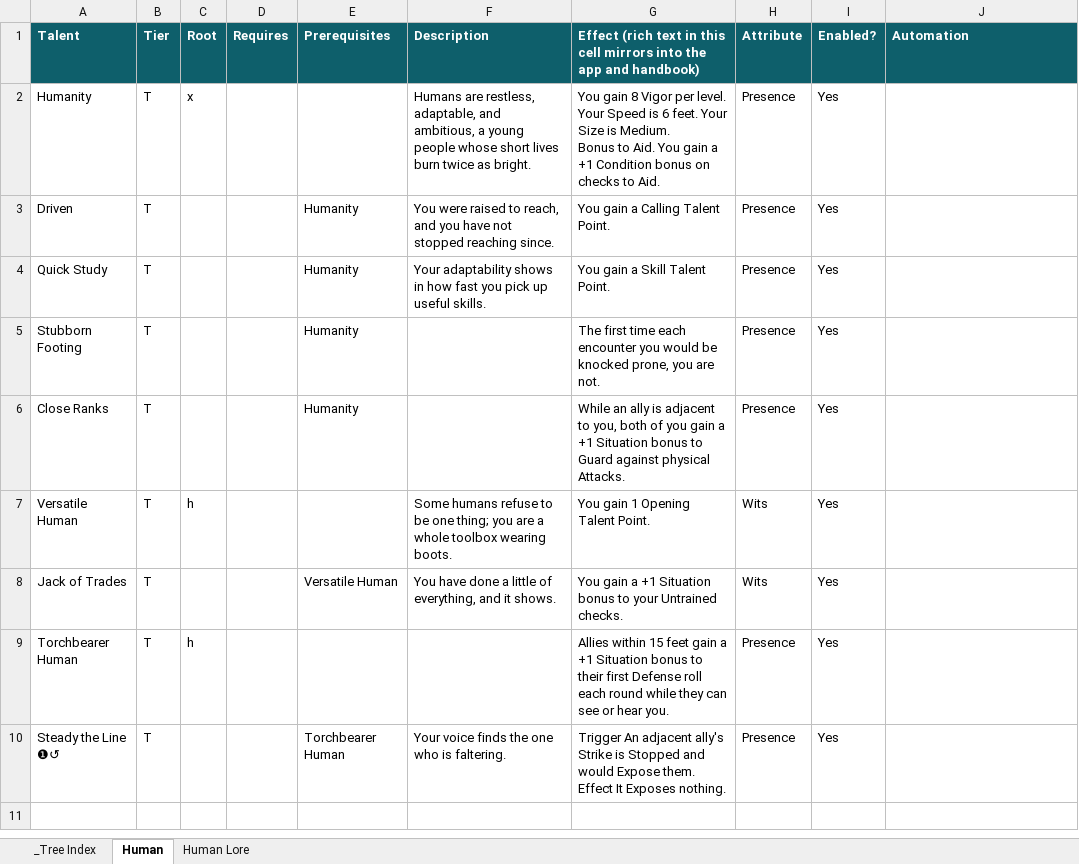
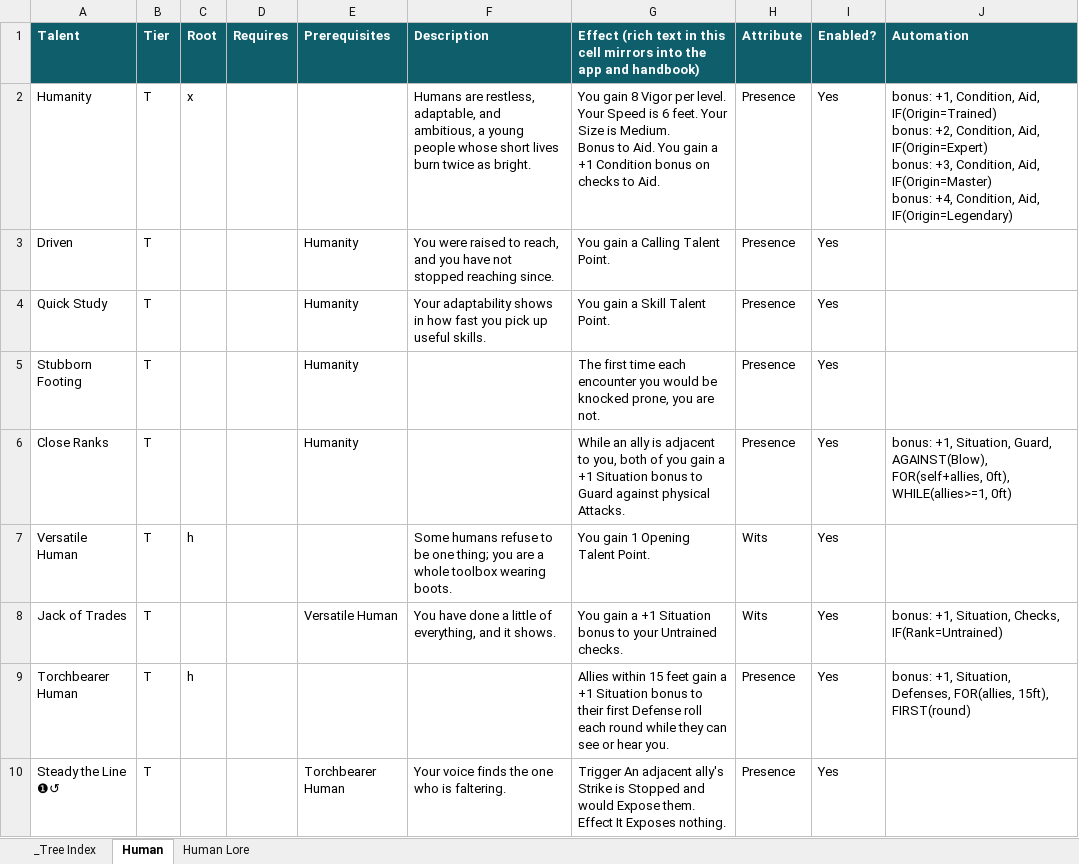
Before and after one commit to mwp2cwfunfunfun/starwrought, an Excel workbook: data/ancestries.xlsx, sheet Human, drawn as a sheet; values as stored, in another font and other column widths than the file's, no borders; ↵ is a line break in a cell; the diff names each change by its address in the sheet, - before the commit and + after, or states it on an @@ line.

Commit message:
0.13.0, kind 1: the operator grammar and bonus rewritten to it (ruling 164)
module/rules/operators.mjs (pure): readLine splits a line into its positional arguments and its operators (IF, FOR, WHILE, AGAINST, FIRST, ONCE, DIFFERENT, VISIBLE), each read once for every kind against the shared vocabulary and refused by name when a kind does not take it; rankMeets, whoMatches, compare, needsMoment and summarizeOperators for the hooks. kinds/bonus.mjs: `bonus: <±N>, <Type>, <Target> [, operators]`, the Target a Constellation, a Maneuver or a scope word (Defenses, Checks, Attacks, Initiative), IF(Rank=...) the roll's own rank, the 0.10.0 prose form refused with the new shape, a 0.10.0 rule stored on an owned copy still read. engine.mjs: ruleModifiers also hands a kind the rules of the other tokens on the scene whose FOR reaches the actor, and returns the FIRST/ONCE marks for the caller to write; the context carries rank, threat, scene, encounter, staticOnly and momentOnly. module/rules/scene.mjs: the one Foundry-aware file (sceneContextFor, encounterContext, threatContext, writeRuleMarks). The sheet's Defense pass asks staticOnly; baseModifiers' Defense branch, defenseThresholdFor (the prompt's preview, the coordinator's reveal and resolution) ask momentOnly with the Threat and the scene, so Close Ranks and Torchbearer land on the card and the preview and never twice; SwCheck.roll and the coordinator write the marks; the sheet's Threshold tooltip says what it leaves out. build_all.mjs fails when a registered kind or an operator is not named in AUTOMATION_GRAMMAR.md. Humanity's four lines, Jack of Trades, Close Ranks and Torchbearer's bonus line written into data/ancestries.xlsx (7 rules on 4 documents). test_rules: 82 checks. data/README.txt points at the grammar document; module/rules/README.md rewritten for the operators.

```diff
--- a/data/ancestries.xlsx (sheet Human)
+++ b/data/ancestries.xlsx (sheet Human)
-J2 (Automation): (empty)
+J2 (Automation): bonus: +1, Condition, Aid, IF(Origin=Trained) ↵ bonus: +2, Condition, Aid, IF(Origin=Expert) ↵ bonus: +3, Condition, Aid, IF(Origin=Master) ↵ bonus: +4, Condition, Aid, IF(Origin=Legendary)
-J6 (Automation): (empty)
+J6 (Automation): bonus: +1, Situation, Guard, AGAINST(Blow), FOR(self+allies, 0ft), WHILE(allies>=1, 0ft)
-J8 (Automation): (empty)
+J8 (Automation): bonus: +1, Situation, Checks, IF(Rank=Untrained)
-J9 (Automation): (empty)
+J9 (Automation): bonus: +1, Situation, Defenses, FOR(allies, 15ft), FIRST(round)
```
Also changed, not shown: 21 other files.
